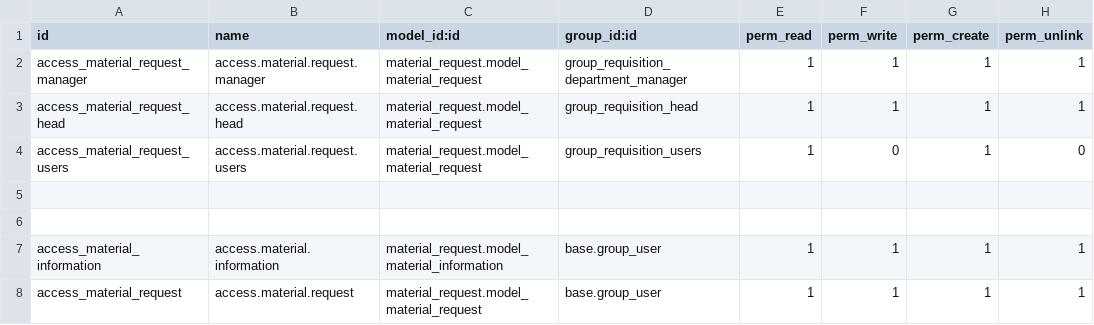
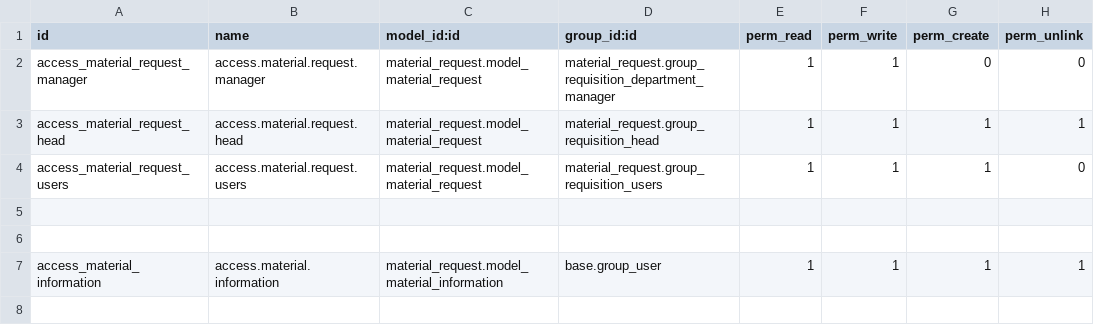
Before and after one commit to fidha-shabeer/odoo_19, a CSV file: material_request/security/ir.model.access.csv, drawn as a sheet.

```diff
--- a/material_request/security/ir.model.access.csv
+++ b/material_request/security/ir.model.access.csv
@@ -1,5 +1,5 @@
 id,name,model_id:id,group_id:id,perm_read,perm_write,perm_create,perm_unlink
-access_material_request_manager,access.material.request.manager,material_request.model_material_request,group_requisition_department_manager,1,1,1,1
-access_material_request_head,access.material.request.head,material_request.model_material_request,group_requisition_head,1,1,1,1
-access_material_request_users,access.material.request.users,material_request.model_material_request,group_requisition_users,1,0,1,0
+access_material_request_manager,access.material.request.manager,material_request.model_material_request,material_request.group_requisition_department_manager,1,1,0,0
+access_material_request_head,access.material.request.head,material_request.model_material_request,material_request.group_requisition_head,1,1,1,1
+access_material_request_users,access.material.request.users,material_request.model_material_request,material_request.group_requisition_users,1,1,1,0
 
@@ -7,2 +7 @@ access_material_request_users,access.material.request.users,material_request.mod
 access_material_information,access.material.information,material_request.model_material_information,base.group_user,1,1,1,1
-access_material_request,access.material.request,material_request.model_material_request,base.group_user,1,1,1,1
```
Also changed, not shown: 8 other files.
